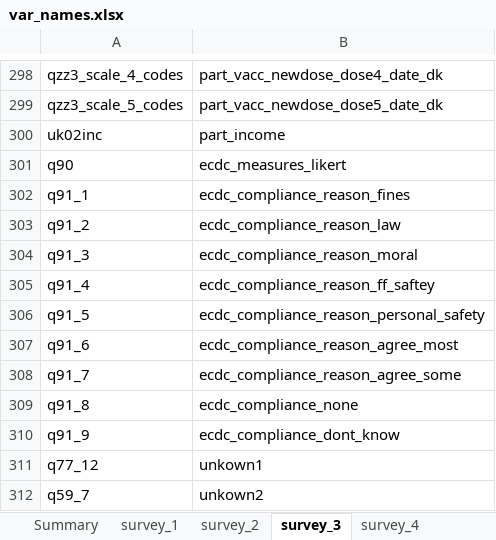
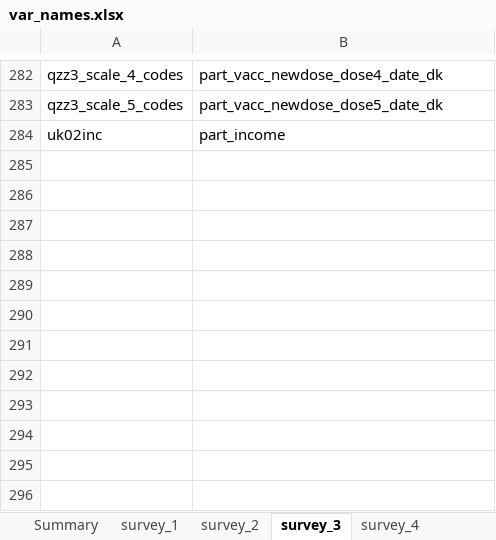
Before and after one commit to jarvisc1/comix_data_clean, an Excel workbook: codebook/var_names.xlsx, sheet survey_3, drawn as a sheet; only a part is shown, gaps mark what is left out; values as stored, in another font and other column widths than the file's, no borders; the diff covers the shown part only; the diff names each change by its address in the sheet, - before the commit and + after, or states it on an @@ line.

```diff
--- a/codebook/var_names.xlsx (sheet survey_3)
+++ b/codebook/var_names.xlsx (sheet survey_3)
-row 301: q90 | ecdc_measures_likert
-row 302: q91_1 | ecdc_compliance_reason_fines
-row 303: q91_2 | ecdc_compliance_reason_law
-row 304: q91_3 | ecdc_compliance_reason_moral
-row 305: q91_4 | ecdc_compliance_reason_ff_saftey
-row 306: q91_5 | ecdc_compliance_reason_personal_safety
-row 307: q91_6 | ecdc_compliance_reason_agree_most
-row 308: q91_7 | ecdc_compliance_reason_agree_some
-row 309: q91_8 | ecdc_compliance_none
-row 310: q91_9 | ecdc_compliance_dont_know
-row 311: q77_12 | unkown1
-row 312: q59_7 | unkown2
```
Also changed, not shown: 16 removed rows elsewhere in this sheet, sheet survey_5, data/spss_files.xlsx, 23 other files.
